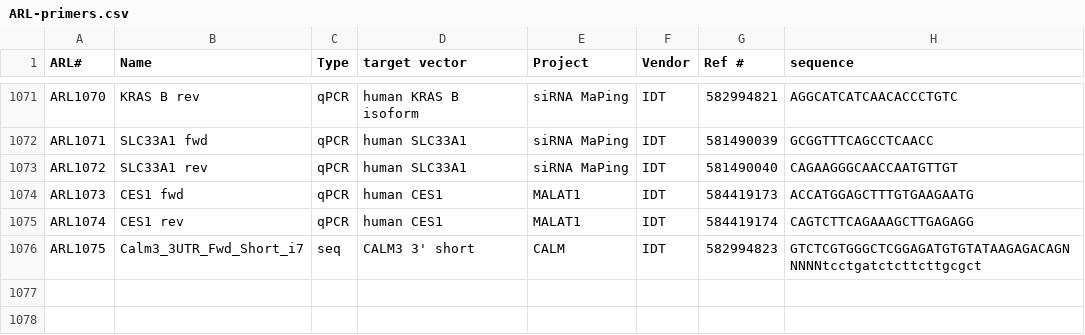
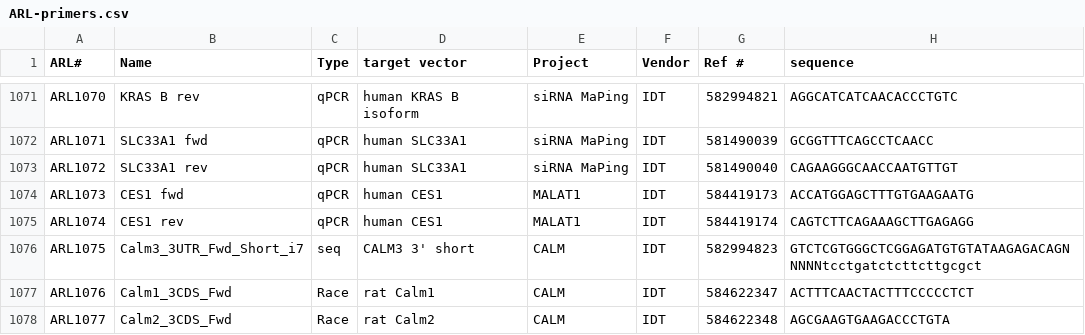
Before and after one commit to emsterdam1/anRNAlab-Protocols, a CSV file: ARL-primers.csv, drawn as a sheet; only a part is shown, gaps mark what is left out; the diff names each change by its address in the sheet, - before the commit and + after, or states it on an @@ line.

Commit message:
to 1076

```diff
--- a/ARL-primers.csv
+++ b/ARL-primers.csv
+row 1077: ARL1076 | Calm1_3CDS_Fwd | Race | rat Calm1 | CALM | IDT | 584622347 | ACTTTCAACTACTTTCCCCCTCT
+row 1078: ARL1077 | Calm2_3CDS_Fwd | Race | rat Calm2 | CALM | IDT | 584622348 | AGCGAAGTGAAGACCCTGTA
```
